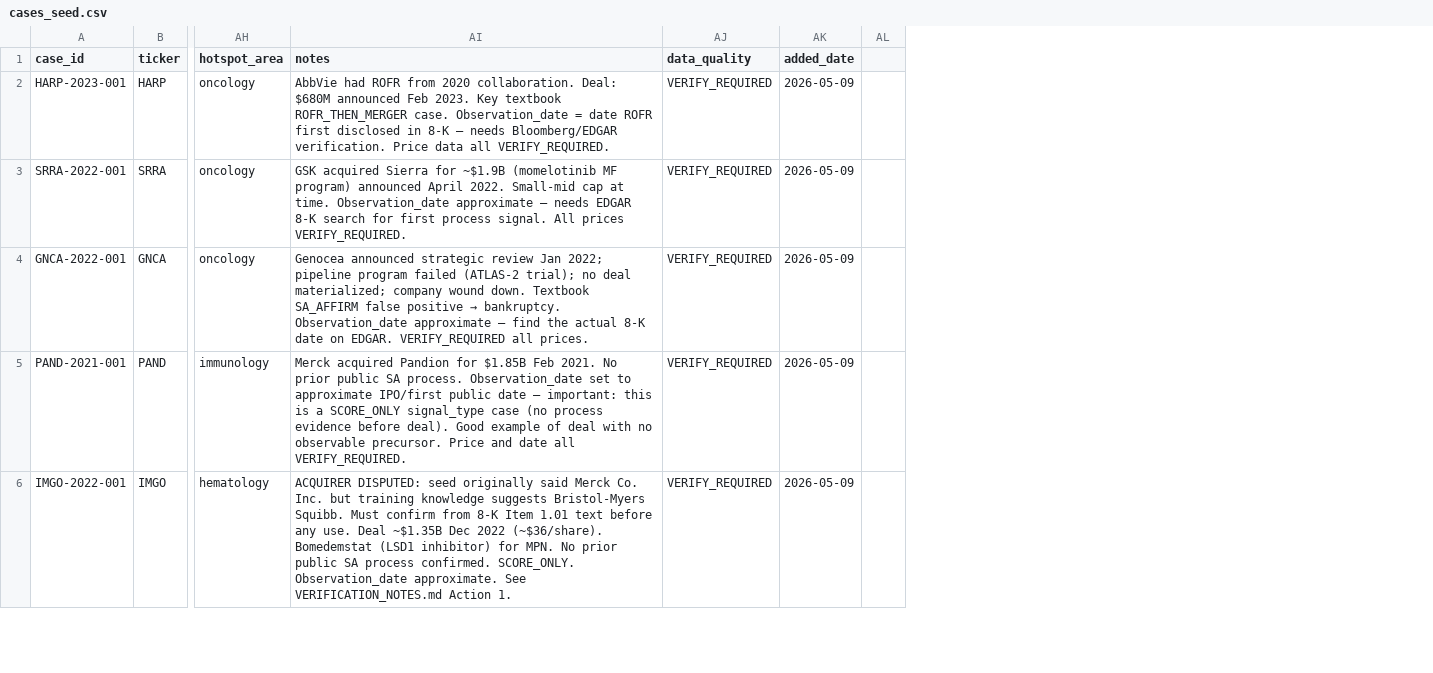
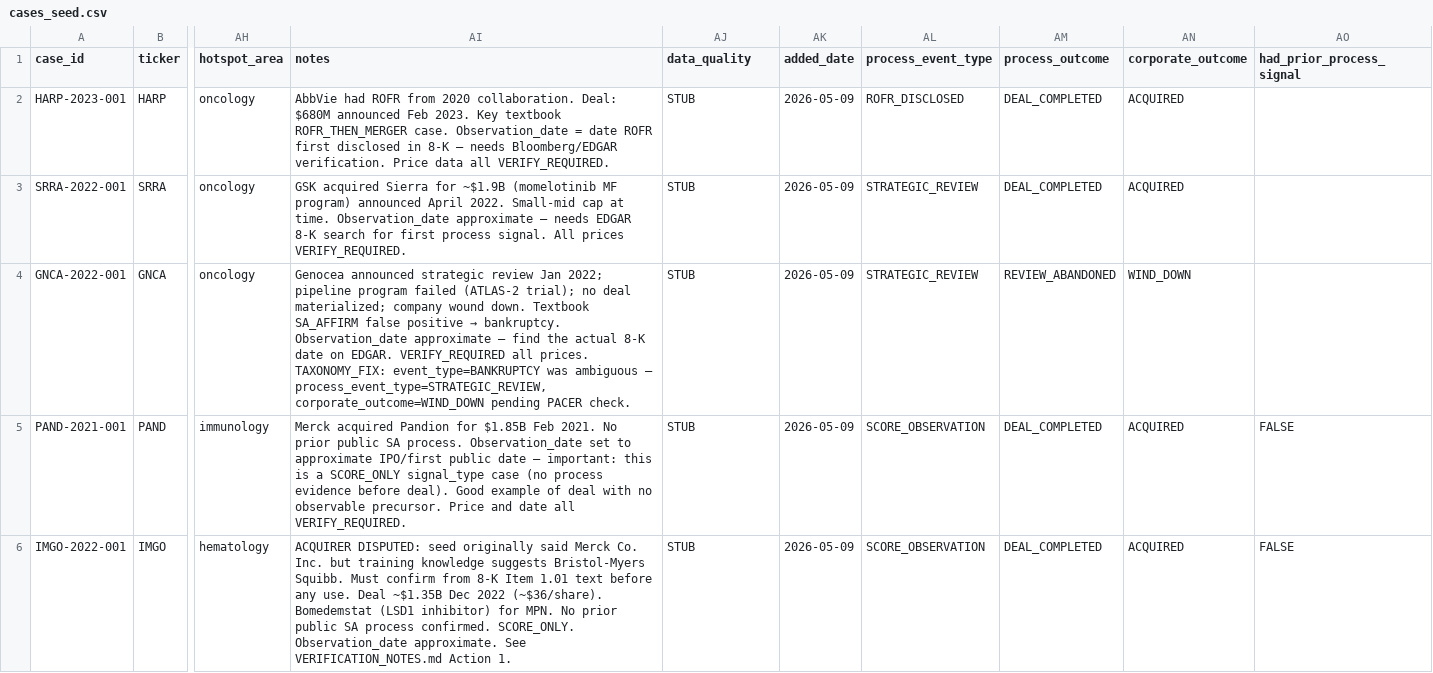
Before and after one commit to jackdiemar/ma-scanner, a CSV file: data/historical_cases/cases_seed.csv, drawn as a sheet; only a part is shown, gaps mark what is left out; removed rows and columns are numbered as before the commit, all else as after; the diff covers the shown part only; the diff names each change by its address in the sheet, - before the commit and + after, or states it on an @@ line.

```diff
--- a/data/historical_cases/cases_seed.csv
+++ b/data/historical_cases/cases_seed.csv
-column AL, empty
+column AL (process_event_type), rows 2-6: ROFR_DISCLOSED | STRATEGIC_REVIEW | STRATEGIC_REVIEW | SCORE_OBSERVATION | SCORE_OBSERVATION
+column AM (process_outcome), rows 2-6: DEAL_COMPLETED | DEAL_COMPLETED | REVIEW_ABANDONED | DEAL_COMPLETED | DEAL_COMPLETED
+column AN (corporate_outcome), rows 2-6: ACQUIRED | ACQUIRED | WIND_DOWN | ACQUIRED | ACQUIRED
+column AO (had_prior_process_signal), rows 5-6: FALSE | FALSE
-AJ2:AJ6 (data_quality): VERIFY_REQUIRED
+AJ2:AJ6 (data_quality): STUB
-AI4 (notes): …all prices.
+AI4 (notes): …all prices. TAXONOMY_FIX: event_type=BANKRUPTCY was ambiguous — process_event_type=STRATEGIC_REVIEW, corporate_outcome=WIND_DOWN pending PACER check.
```
Also changed, not shown: 23 edited cells elsewhere in this file, data/historical_cases/cases_partial.csv, data/historical_cases/verification_working_queue.csv, 7 other files.
